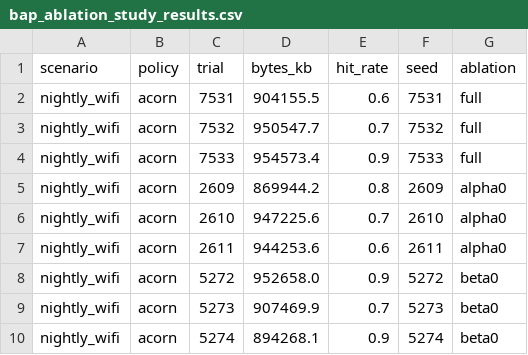
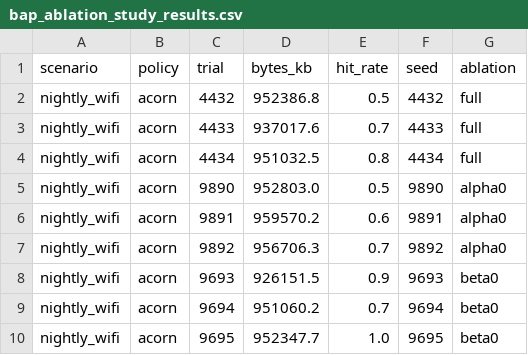
Before and after one commit to divineiloh/ACORN-Edu, a CSV file: results/data/bap_ablation_study_results.csv, drawn as a sheet; only a part is shown; the diff covers the shown part only.

```diff
--- a/results/data/bap_ablation_study_results.csv
+++ b/results/data/bap_ablation_study_results.csv
@@ -1,10 +1,10 @@
 scenario,policy,trial,bytes_kb,hit_rate,seed,ablation
-nightly_wifi,acorn,7531,904155.5,0.6,7531,full
-nightly_wifi,acorn,7532,950547.7,0.7,7532,full
-nightly_wifi,acorn,7533,954573.4,0.9,7533,full
-nightly_wifi,acorn,2609,869944.2,0.8,2609,alpha0
-nightly_wifi,acorn,2610,947225.6,0.7,2610,alpha0
-nightly_wifi,acorn,2611,944253.6,0.6,2611,alpha0
-nightly_wifi,acorn,5272,952658.0,0.9,5272,beta0
-nightly_wifi,acorn,5273,907469.9,0.7,5273,beta0
-nightly_wifi,acorn,5274,894268.1,0.9,5274,beta0
+nightly_wifi,acorn,4432,952386.8,0.5,4432,full
+nightly_wifi,acorn,4433,937017.6,0.7,4433,full
+nightly_wifi,acorn,4434,951032.5,0.8,4434,full
+nightly_wifi,acorn,9890,952803.0,0.5,9890,alpha0
+nightly_wifi,acorn,9891,959570.2,0.6,9891,alpha0
+nightly_wifi,acorn,9892,956706.3,0.7,9892,alpha0
+nightly_wifi,acorn,9693,926151.5,0.9,9693,beta0
+nightly_wifi,acorn,9694,951060.2,0.7,9694,beta0
+nightly_wifi,acorn,9695,952347.7,1.0,9695,beta0
```
Also changed, not shown: 1 added row, 1 removed row and 73 edited cells elsewhere in this file, results/ablation/ablation_summary_by_scenario.csv, results/data/bap_ablation_study_aggregates.csv, 6 other files.
